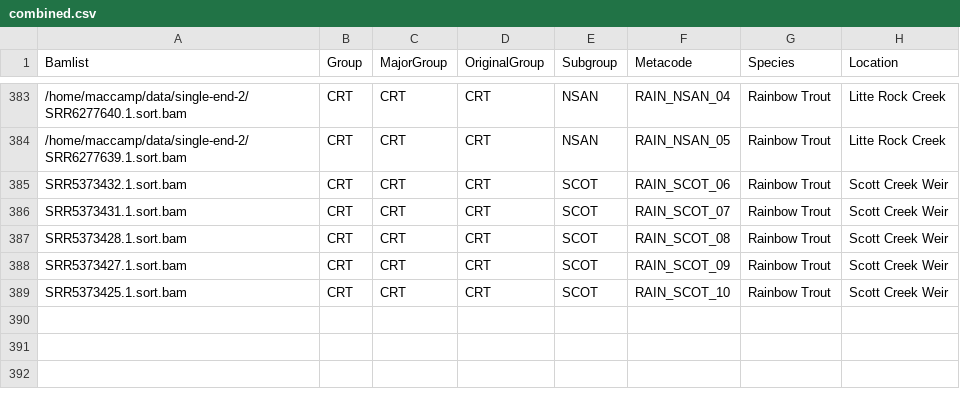
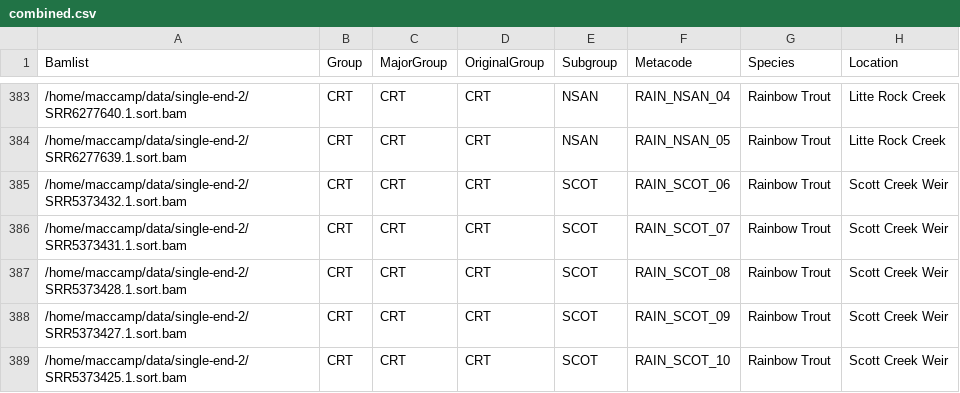
Before and after one commit to MacCampbell/mccloud-rrt, a CSV file: meta/combined.csv, drawn as a sheet; only a part is shown, gaps mark what is left out; the diff names each change by its address in the sheet, - before the commit and + after, or states it on an @@ line.

Commit message:
fixing scott creek path

```diff
--- a/meta/combined.csv
+++ b/meta/combined.csv
-A385 (Bamlist): SRR5373432.1.sort.bam
+A385 (Bamlist): /home/maccamp/data/single-end-2/SRR5373432.1.sort.bam
-A386 (Bamlist): SRR5373431.1.sort.bam
+A386 (Bamlist): /home/maccamp/data/single-end-2/SRR5373431.1.sort.bam
-A387 (Bamlist): SRR5373428.1.sort.bam
+A387 (Bamlist): /home/maccamp/data/single-end-2/SRR5373428.1.sort.bam
-A388 (Bamlist): SRR5373427.1.sort.bam
+A388 (Bamlist): /home/maccamp/data/single-end-2/SRR5373427.1.sort.bam
-A389 (Bamlist): SRR5373425.1.sort.bam
+A389 (Bamlist): /home/maccamp/data/single-end-2/SRR5373425.1.sort.bam
```
Also changed, not shown: 1 other file.
